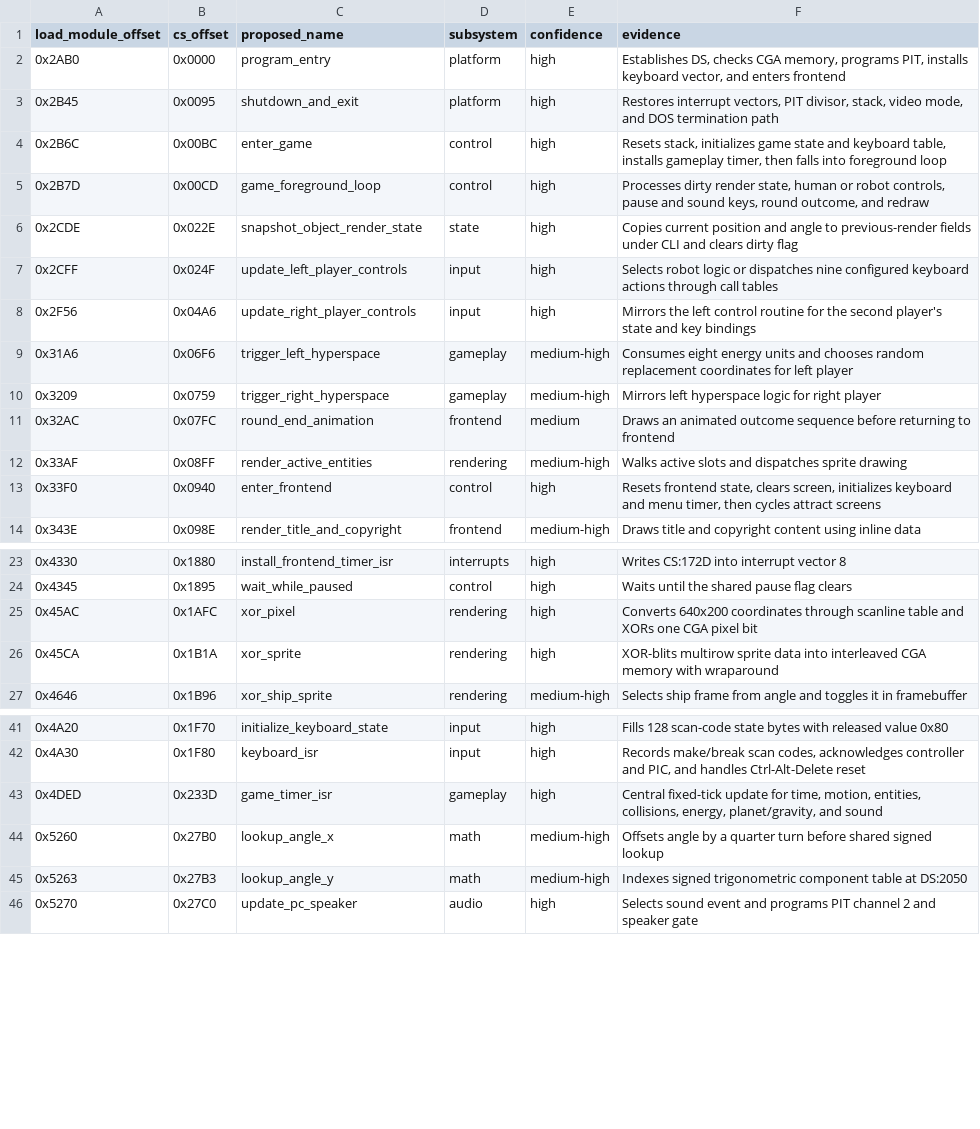
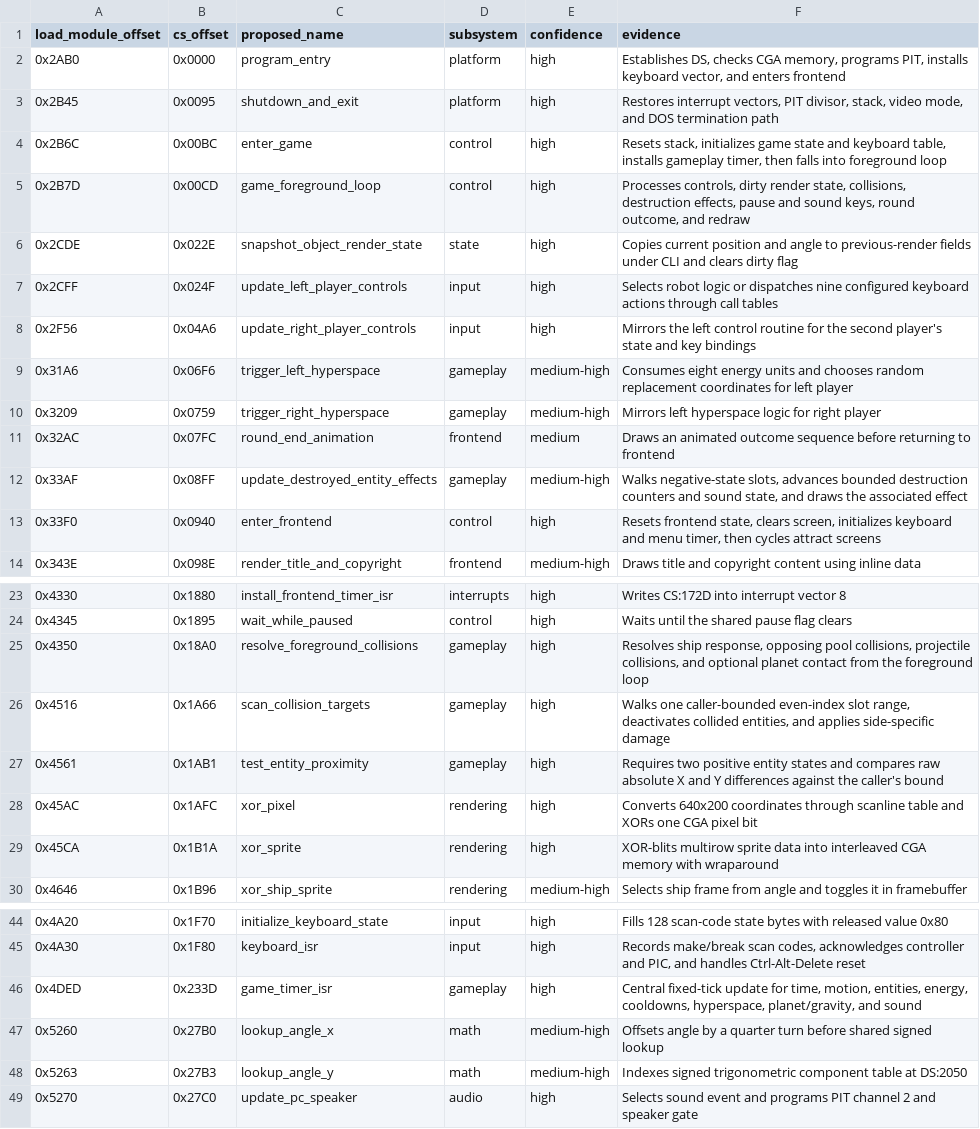
Before and after one commit to Diederikjh/spacewar-investigation, a CSV file: analysis/function-ledger.csv, drawn as a sheet; only a part is shown, gaps mark what is left out.

```diff
--- a/analysis/function-ledger.csv
+++ b/analysis/function-ledger.csv
@@ -4,3 +4,3 @@ load_module_offset,cs_offset,proposed_name,subsystem,confidence,evidence
 0x2B6C,0x00BC,enter_game,control,high,"Resets stack, initializes game state and keyboard table, installs gameplay timer, then falls into foreground loop"
-0x2B7D,0x00CD,game_foreground_loop,control,high,"Processes dirty render state, human or robot controls, pause and sound keys, round outcome, and redraw"
+0x2B7D,0x00CD,game_foreground_loop,control,high,"Processes controls, dirty render state, collisions, destruction effects, pause and sound keys, round outcome, and redraw"
 0x2CDE,0x022E,snapshot_object_render_state,state,high,"Copies current position and angle to previous-render fields under CLI and clears dirty flag"
@@ -11,3 +11,3 @@ load_module_offset,cs_offset,proposed_name,subsystem,confidence,evidence
 0x32AC,0x07FC,round_end_animation,frontend,medium,"Draws an animated outcome sequence before returning to frontend"
-0x33AF,0x08FF,render_active_entities,rendering,medium-high,"Walks active slots and dispatches sprite drawing"
+0x33AF,0x08FF,update_destroyed_entity_effects,gameplay,medium-high,"Walks negative-state slots, advances bounded destruction counters and sound state, and draws the associated effect"
 0x33F0,0x0940,enter_frontend,control,high,"Resets frontend state, clears screen, initializes keyboard and menu timer, then cycles attract screens"
@@ -24,2 +24,5 @@ load_module_offset,cs_offset,proposed_name,subsystem,confidence,evidence
 0x4345,0x1895,wait_while_paused,control,high,"Waits until the shared pause flag clears"
+0x4350,0x18A0,resolve_foreground_collisions,gameplay,high,"Resolves ship response, opposing pool collisions, projectile collisions, and optional planet contact from the foreground loop"
+0x4516,0x1A66,scan_collision_targets,gameplay,high,"Walks one caller-bounded even-index slot range, deactivates collided entities, and applies side-specific damage"
+0x4561,0x1AB1,test_entity_proximity,gameplay,high,"Requires two positive entity states and compares raw absolute X and Y differences against the caller's bound"
 0x45AC,0x1AFC,xor_pixel,rendering,high,"Converts 640x200 coordinates through scanline table and XORs one CGA pixel bit"
@@ -42,3 +45,3 @@ load_module_offset,cs_offset,proposed_name,subsystem,confidence,evidence
 0x4A30,0x1F80,keyboard_isr,input,high,"Records make/break scan codes, acknowledges controller and PIC, and handles Ctrl-Alt-Delete reset"
-0x4DED,0x233D,game_timer_isr,gameplay,high,"Central fixed-tick update for time, motion, entities, collisions, energy, planet/gravity, and sound"
+0x4DED,0x233D,game_timer_isr,gameplay,high,"Central fixed-tick update for time, motion, entities, energy, cooldowns, hyperspace, planet/gravity, and sound"
 0x5260,0x27B0,lookup_angle_x,math,medium-high,"Offsets angle by a quarter turn before shared signed lookup"
```
Also changed, not shown: 4 other files.
